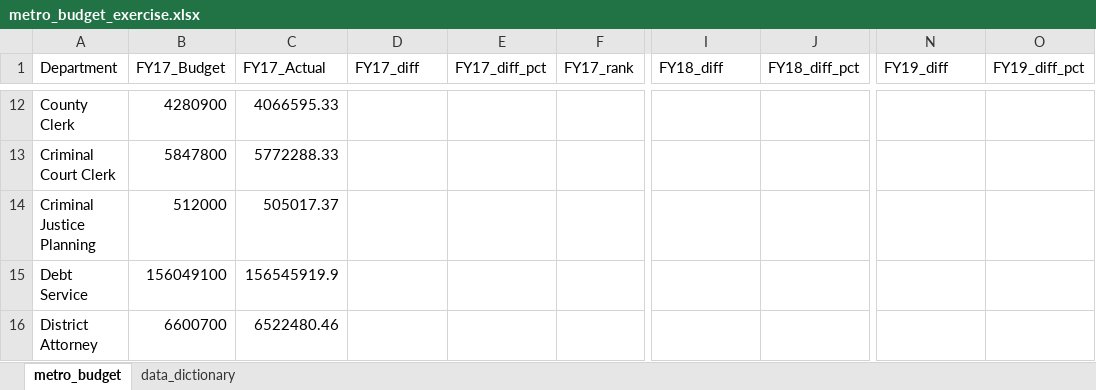
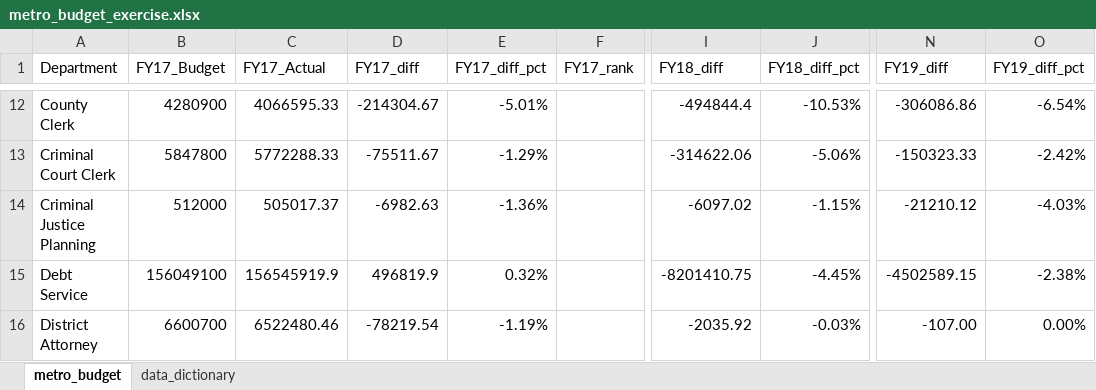
Before and after one commit to NSS-Data-Analytics-Cohort-14/lookups-da14-vladmisonh, an Excel workbook: metro_budget_exercise.xlsx, sheet metro_budget, drawn as a sheet; only a part is shown, gaps mark what is left out; values as stored, in another font and other column widths than the file's, no borders; the diff covers the shown part only; the diff names each change by its address in the sheet, - before the commit and + after, or states it on an @@ line.

```diff
--- a/metro_budget_exercise.xlsx (sheet metro_budget)
+++ b/metro_budget_exercise.xlsx (sheet metro_budget)
-D12 (FY17_diff): (empty)
+D12 (FY17_diff): -214304.67
-E12 (FY17_diff_pct): (empty)
+E12 (FY17_diff_pct): -5.01%
-I12 (FY18_diff): (empty)
+I12 (FY18_diff): -494844.4
-J12 (FY18_diff_pct): (empty)
+J12 (FY18_diff_pct): -10.53%
-N12 (FY19_diff): (empty)
+N12 (FY19_diff): -306086.86
-O12 (FY19_diff_pct): (empty)
+O12 (FY19_diff_pct): -6.54%
-D13 (FY17_diff): (empty)
+D13 (FY17_diff): -75511.67
-E13 (FY17_diff_pct): (empty)
+E13 (FY17_diff_pct): -1.29%
-I13 (FY18_diff): (empty)
+I13 (FY18_diff): -314622.06
-J13 (FY18_diff_pct): (empty)
+J13 (FY18_diff_pct): -5.06%
-N13 (FY19_diff): (empty)
+N13 (FY19_diff): -150323.33
-O13 (FY19_diff_pct): (empty)
+O13 (FY19_diff_pct): -2.42%
-D14 (FY17_diff): (empty)
+D14 (FY17_diff): -6982.63
-E14 (FY17_diff_pct): (empty)
+E14 (FY17_diff_pct): -1.36%
-I14 (FY18_diff): (empty)
+I14 (FY18_diff): -6097.02
-J14 (FY18_diff_pct): (empty)
+J14 (FY18_diff_pct): -1.15%
-N14 (FY19_diff): (empty)
+N14 (FY19_diff): -21210.12
-O14 (FY19_diff_pct): (empty)
+O14 (FY19_diff_pct): -4.03%
-D15 (FY17_diff): (empty)
+D15 (FY17_diff): 496819.9
-E15 (FY17_diff_pct): (empty)
+E15 (FY17_diff_pct): 0.32%
-I15 (FY18_diff): (empty)
+I15 (FY18_diff): -8201410.75
-J15 (FY18_diff_pct): (empty)
+J15 (FY18_diff_pct): -4.45%
-N15 (FY19_diff): (empty)
+N15 (FY19_diff): -4502589.15
-O15 (FY19_diff_pct): (empty)
+O15 (FY19_diff_pct): -2.38%
-D16 (FY17_diff): (empty)
+D16 (FY17_diff): -78219.54
-E16 (FY17_diff_pct): (empty)
+E16 (FY17_diff_pct): -1.19%
-I16 (FY18_diff): (empty)
+I16 (FY18_diff): -2035.92
-J16 (FY18_diff_pct): (empty)
+J16 (FY18_diff_pct): -0.03%
-N16 (FY19_diff): (empty)
+N16 (FY19_diff): -107.00
-O16 (FY19_diff_pct): (empty)
+O16 (FY19_diff_pct): 0.00%
```
Also changed, not shown: 276 edited cells elsewhere in this sheet.
